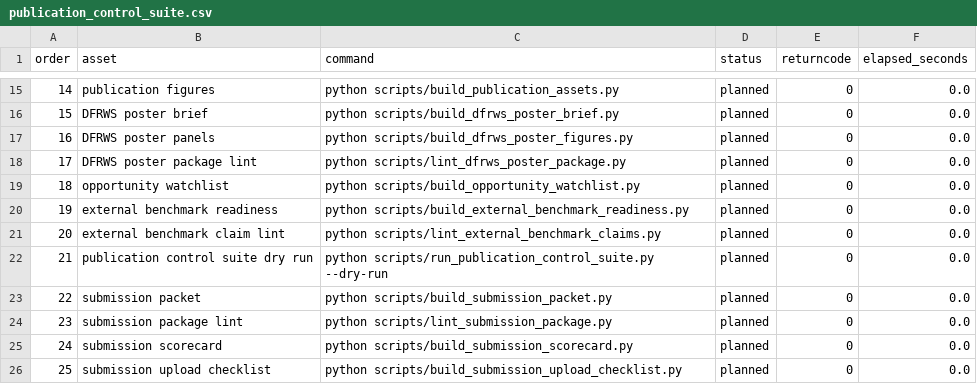
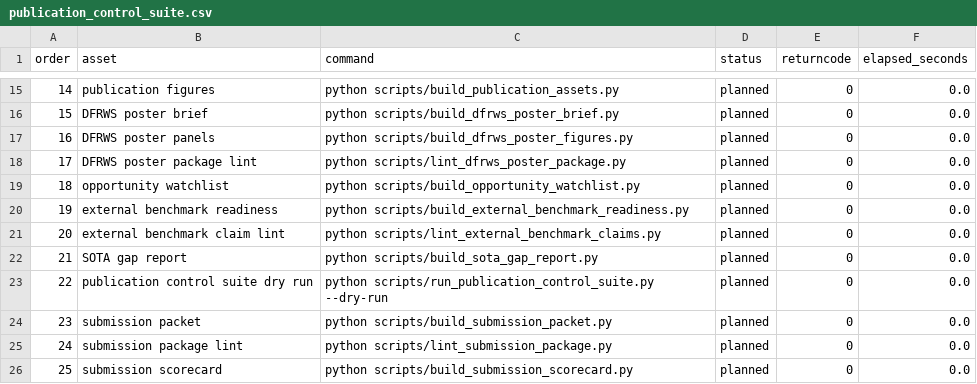
Before and after one commit to DrStrangel0ve/ai-image-forensics-comparison, a CSV file: reports/assets/publication_control_suite.csv, drawn as a sheet; only a part is shown, gaps mark what is left out; the shorter side is filled out with more unchanged rows; addresses are those after the commit; the diff names each change by its address in the sheet, - before the commit and + after, or states it on an @@ line.

```diff
--- a/reports/assets/publication_control_suite.csv
+++ b/reports/assets/publication_control_suite.csv
+row 22: 21 | SOTA gap report | python scripts/build_sota_gap_report.py | planned | 0 | 0.0
@@ column A (order) renumbered from row 23 down @@
```
Also changed, not shown: reports/assets/submission_packet_manifest.csv, 10 other files.
